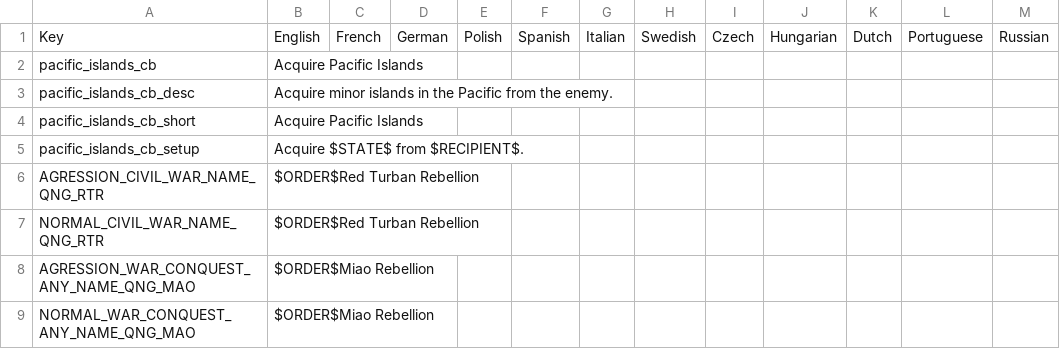
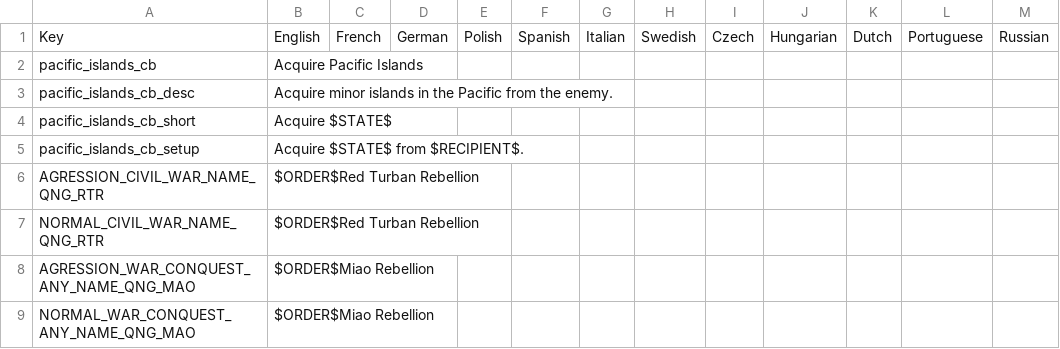
Before and after one commit to ujtcelvn/Ending_Extension_Mod, a CSV file: EEM/localisation/EEM_wargoals.csv, drawn as a sheet; only a part is shown; the diff names each change by its address in the sheet, - before the commit and + after, or states it on an @@ line.

```diff
--- a/EEM/localisation/EEM_wargoals.csv
+++ b/EEM/localisation/EEM_wargoals.csv
-B4: Acquire Pacific Islands
+B4: Acquire $STATE$
```
Also changed, not shown: EEM/localisation/EEM_techs.csv, 15 other files.
